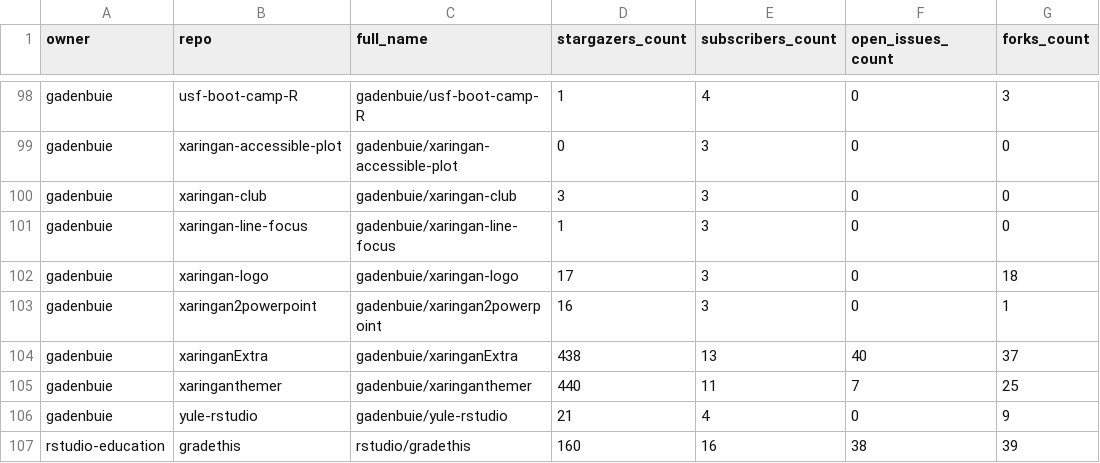
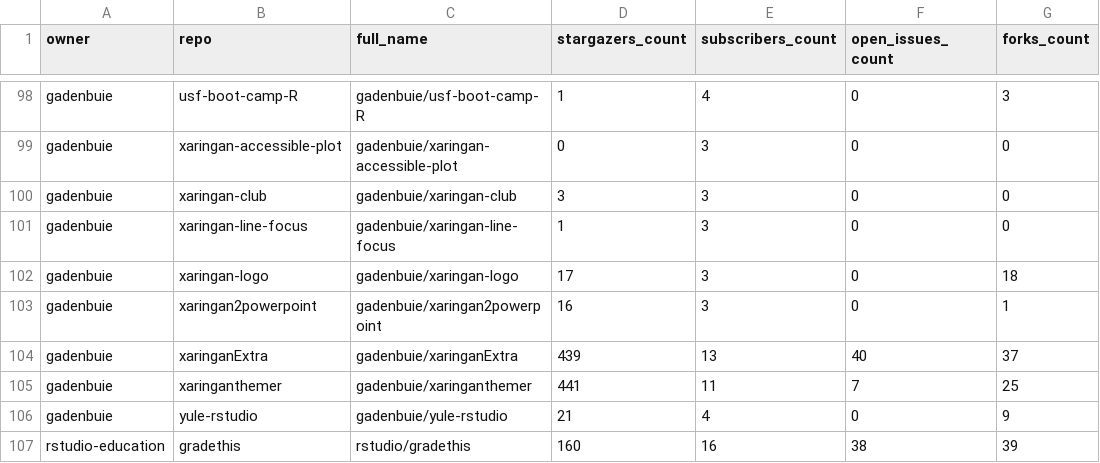
Before and after one commit to jimbrig/status, a CSV file: repos.csv, drawn as a sheet; only a part is shown, gaps mark what is left out; the diff covers the shown part only; the diff names each change by its address in the sheet, - before the commit and + after, or states it on an @@ line.

```diff
--- a/repos.csv
+++ b/repos.csv
-D104 (stargazers_count): 438
+D104 (stargazers_count): 439
-D105 (stargazers_count): 440
+D105 (stargazers_count): 441
```
Also changed, not shown: 10 edited cells elsewhere in this file, 2 other files.
